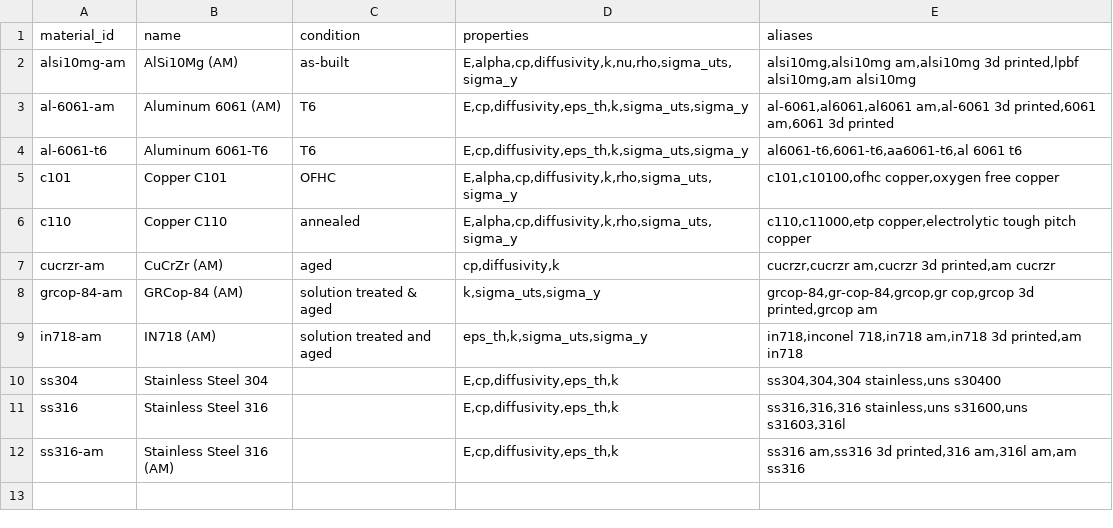
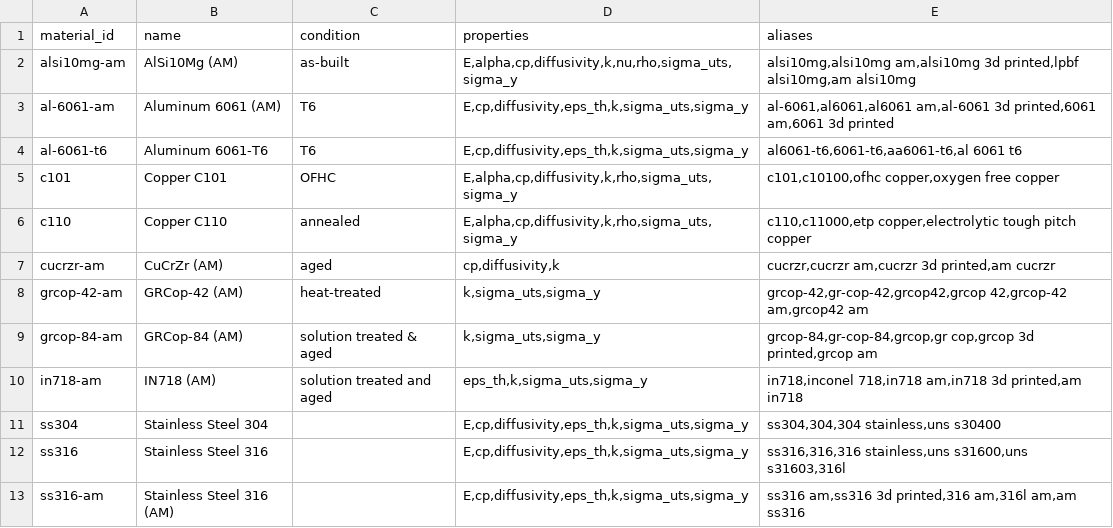
Before and after one commit to mind874/OpenSolids, a CSV file: materials/canonical_materials.csv, drawn as a sheet.

```diff
--- a/materials/canonical_materials.csv
+++ b/materials/canonical_materials.csv
@@ -7,6 +7,7 @@ c110,Copper C110,annealed,"E,alpha,cp,diffusivity,k,rho,sigma_uts,sigma_y","c110
 cucrzr-am,CuCrZr (AM),aged,"cp,diffusivity,k","cucrzr,cucrzr am,cucrzr 3d printed,am cucrzr"
+grcop-42-am,GRCop-42 (AM),heat-treated,"k,sigma_uts,sigma_y","grcop-42,gr-cop-42,grcop42,grcop 42,grcop-42 am,grcop42 am"
 grcop-84-am,GRCop-84 (AM),solution treated & aged,"k,sigma_uts,sigma_y","grcop-84,gr-cop-84,grcop,gr cop,grcop 3d printed,grcop am"
 in718-am,IN718 (AM),solution treated and aged,"eps_th,k,sigma_uts,sigma_y","in718,inconel 718,in718 am,in718 3d printed,am in718"
-ss304,Stainless Steel 304,,"E,cp,diffusivity,eps_th,k","ss304,304,304 stainless,uns s30400"
-ss316,Stainless Steel 316,,"E,cp,diffusivity,eps_th,k","ss316,316,316 stainless,uns s31600,uns s31603,316l"
-ss316-am,Stainless Steel 316 (AM),,"E,cp,diffusivity,eps_th,k","ss316 am,ss316 3d printed,316 am,316l am,am ss316"
+ss304,Stainless Steel 304,,"E,cp,diffusivity,eps_th,k,sigma_uts,sigma_y","ss304,304,304 stainless,uns s30400"
+ss316,Stainless Steel 316,,"E,cp,diffusivity,eps_th,k,sigma_uts,sigma_y","ss316,316,316 stainless,uns s31600,uns s31603,316l"
+ss316-am,Stainless Steel 316 (AM),,"E,cp,diffusivity,eps_th,k,sigma_uts,sigma_y","ss316 am,ss316 3d printed,316 am,316l am,am ss316"
```
Also changed, not shown: docs/assets/data/focus_materials_coverage.csv, materials/material_catalog.csv, 38 other files.
